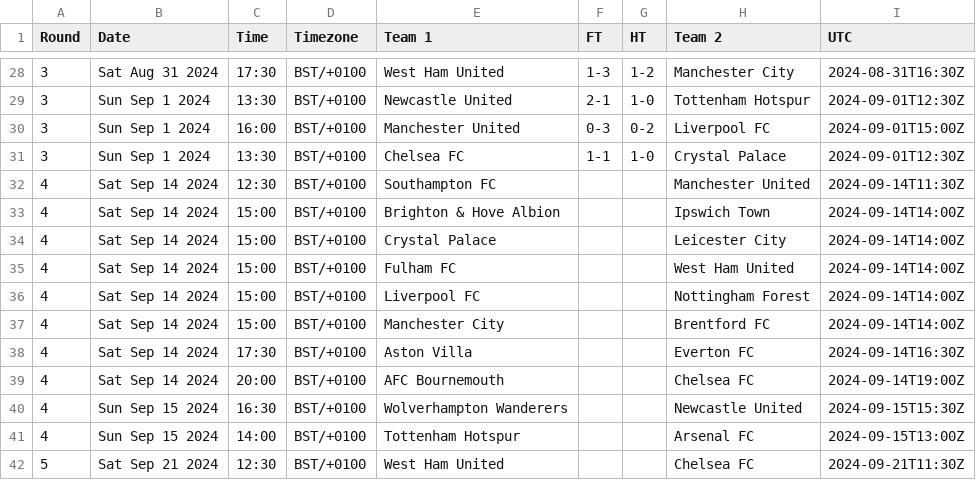
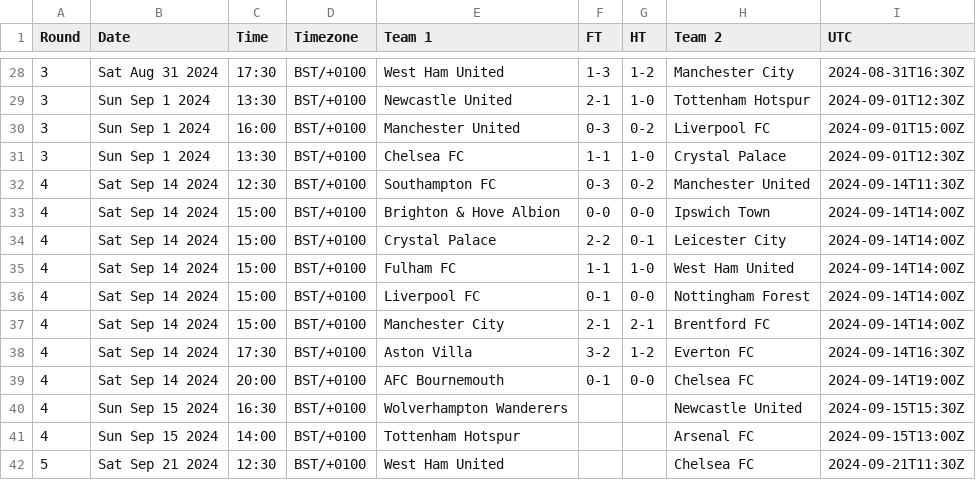
Before and after one commit to footballcsv/cache.wfb, a CSV file: 2024-25/eng.1.csv, drawn as a sheet; only a part is shown, gaps mark what is left out.

```diff
--- a/2024-25/eng.1.csv
+++ b/2024-25/eng.1.csv
@@ -31,10 +31,10 @@ Round,Date,Time,Timezone,Team 1,FT,HT,Team 2,UTC
 3,Sun Sep 1 2024,13:30,BST/+0100,Chelsea FC,1-1,1-0,Crystal Palace,2024-09-01T12:30Z
-4,Sat Sep 14 2024,12:30,BST/+0100,Southampton FC,,,Manchester United,2024-09-14T11:30Z
-4,Sat Sep 14 2024,15:00,BST/+0100,Brighton & Hove Albion,,,Ipswich Town,2024-09-14T14:00Z
-4,Sat Sep 14 2024,15:00,BST/+0100,Crystal Palace,,,Leicester City,2024-09-14T14:00Z
-4,Sat Sep 14 2024,15:00,BST/+0100,Fulham FC,,,West Ham United,2024-09-14T14:00Z
-4,Sat Sep 14 2024,15:00,BST/+0100,Liverpool FC,,,Nottingham Forest,2024-09-14T14:00Z
-4,Sat Sep 14 2024,15:00,BST/+0100,Manchester City,,,Brentford FC,2024-09-14T14:00Z
-4,Sat Sep 14 2024,17:30,BST/+0100,Aston Villa,,,Everton FC,2024-09-14T16:30Z
-4,Sat Sep 14 2024,20:00,BST/+0100,AFC Bournemouth,,,Chelsea FC,2024-09-14T19:00Z
+4,Sat Sep 14 2024,12:30,BST/+0100,Southampton FC,0-3,0-2,Manchester United,2024-09-14T11:30Z
+4,Sat Sep 14 2024,15:00,BST/+0100,Brighton & Hove Albion,0-0,0-0,Ipswich Town,2024-09-14T14:00Z
+4,Sat Sep 14 2024,15:00,BST/+0100,Crystal Palace,2-2,0-1,Leicester City,2024-09-14T14:00Z
+4,Sat Sep 14 2024,15:00,BST/+0100,Fulham FC,1-1,1-0,West Ham United,2024-09-14T14:00Z
+4,Sat Sep 14 2024,15:00,BST/+0100,Liverpool FC,0-1,0-0,Nottingham Forest,2024-09-14T14:00Z
+4,Sat Sep 14 2024,15:00,BST/+0100,Manchester City,2-1,2-1,Brentford FC,2024-09-14T14:00Z
+4,Sat Sep 14 2024,17:30,BST/+0100,Aston Villa,3-2,1-2,Everton FC,2024-09-14T16:30Z
+4,Sat Sep 14 2024,20:00,BST/+0100,AFC Bournemouth,0-1,0-0,Chelsea FC,2024-09-14T19:00Z
 4,Sun Sep 15 2024,16:30,BST/+0100,Wolverhampton Wanderers,,,Newcastle United,2024-09-15T15:30Z
```
Also changed, not shown: 2024-25/de.3.csv, 2024-25/de.cup.csv, 12 other files.
